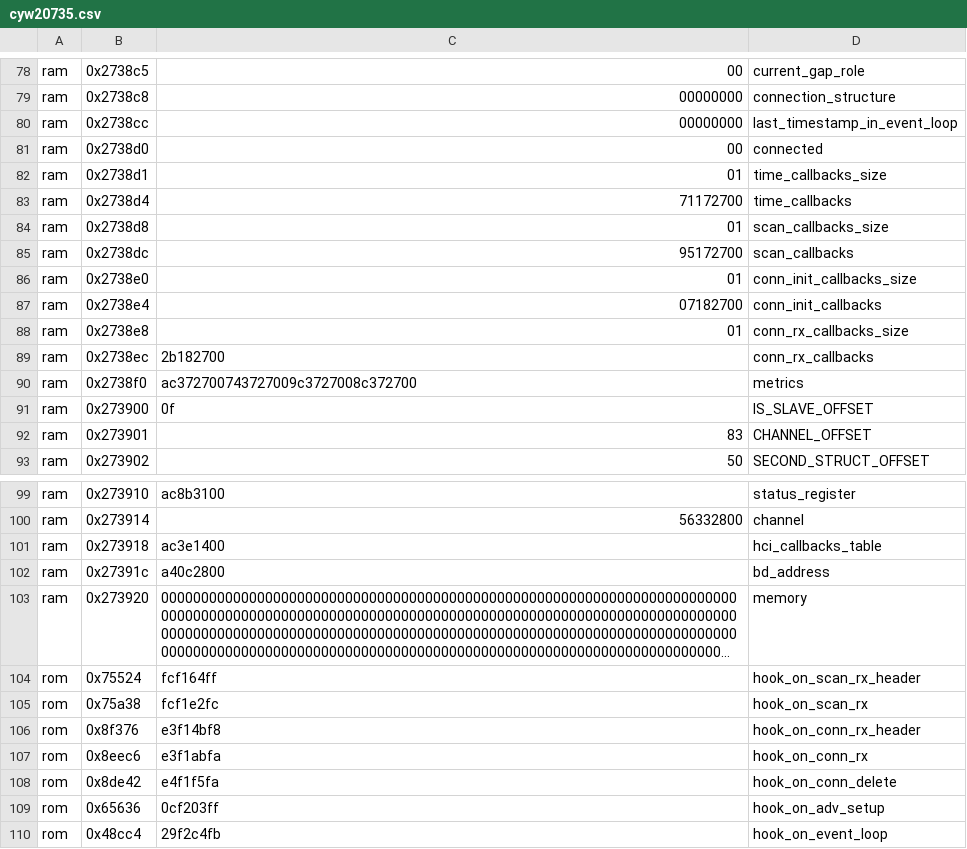
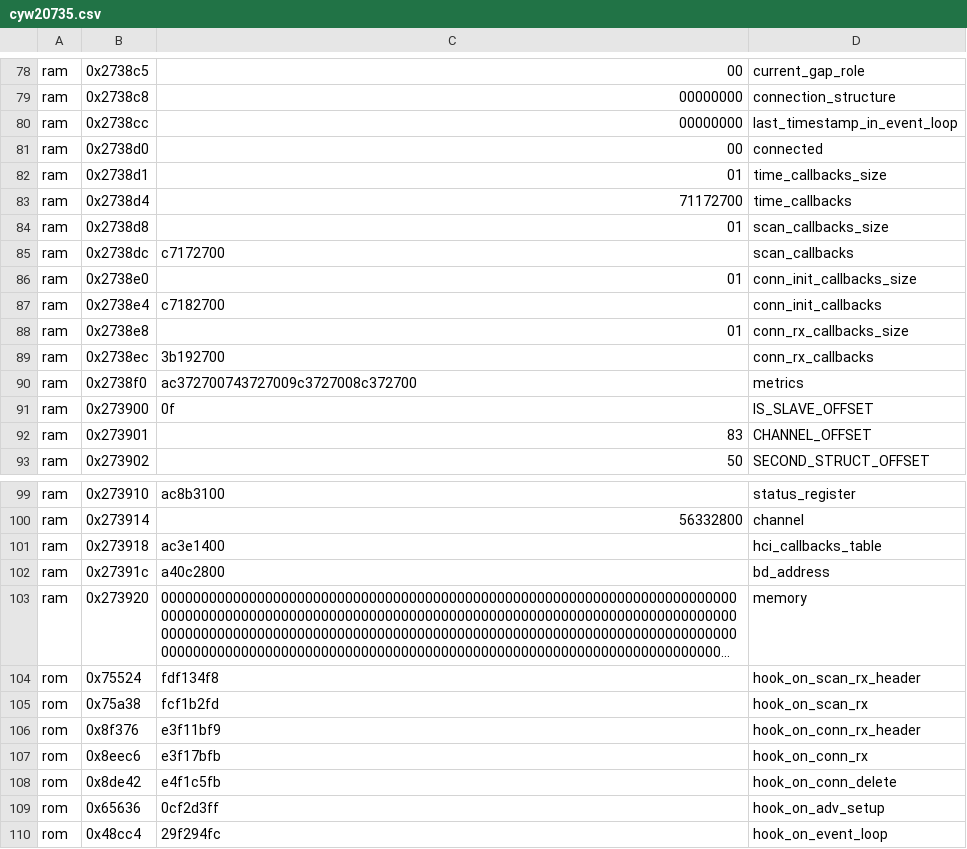
Before and after one commit to RCayre/oasis, a CSV file: maps/cyw20735.csv, drawn as a sheet; only a part is shown, gaps mark what is left out; long unchanged cells end in …; the diff covers the shown part only; the diff names each change by its address in the sheet, - before the commit and + after, or states it on an @@ line.

```diff
--- a/maps/cyw20735.csv
+++ b/maps/cyw20735.csv
-C85: 95172700
+C85: c7172700
-C87: 07182700
+C87: c7182700
-C89: 2b182700
+C89: 3b192700
-C104: fcf164ff
+C104: fdf134f8
-C105: fcf1e2fc
+C105: fcf1b2fd
-C106: e3f14bf8
+C106: e3f11bf9
-C107: e3f1abfa
+C107: e3f17bfb
-C108: e4f1f5fa
+C108: e4f1c5fb
-C109: 0cf203ff
+C109: 0cf2d3ff
-C110: 29f2c4fb
+C110: 29f294fc
```
Also changed, not shown: 94 edited cells elsewhere in this file, 2 other files.
